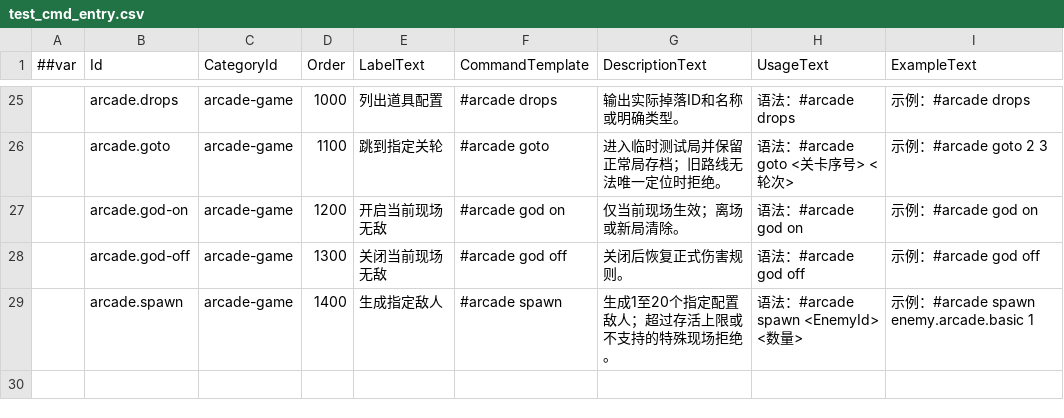
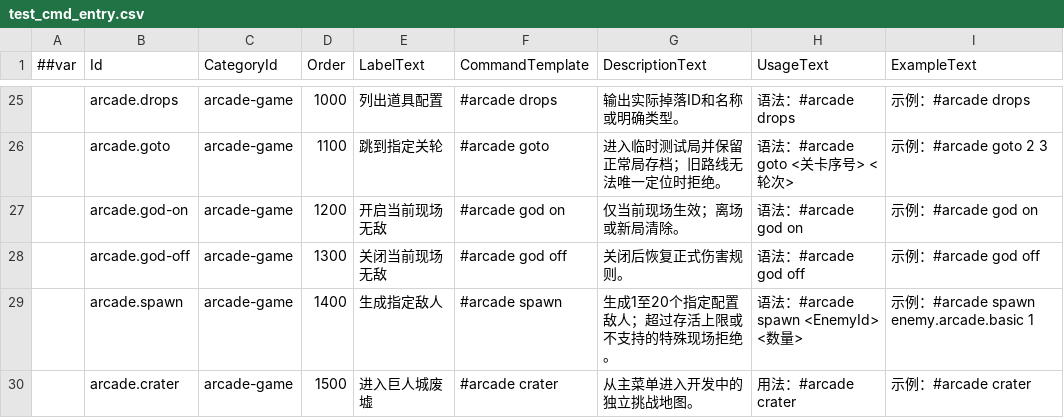
Before and after one commit to godspacecc/FirepowerLoop, a CSV file: Config/DataCsv/test_cmd_entry.csv, drawn as a sheet; only a part is shown, gaps mark what is left out; the diff names each change by its address in the sheet, - before the commit and + after, or states it on an @@ line.

```diff
--- a/Config/DataCsv/test_cmd_entry.csv
+++ b/Config/DataCsv/test_cmd_entry.csv
+row 30:  | arcade.crater | arcade-game | 1500 | 进入巨人城废墟 | #arcade crater | 从主菜单进入开发中的独立挑战地图。 | 用法：#arcade crater | 示例：#arcade crater
```
Also changed, not shown: 5 other files.
